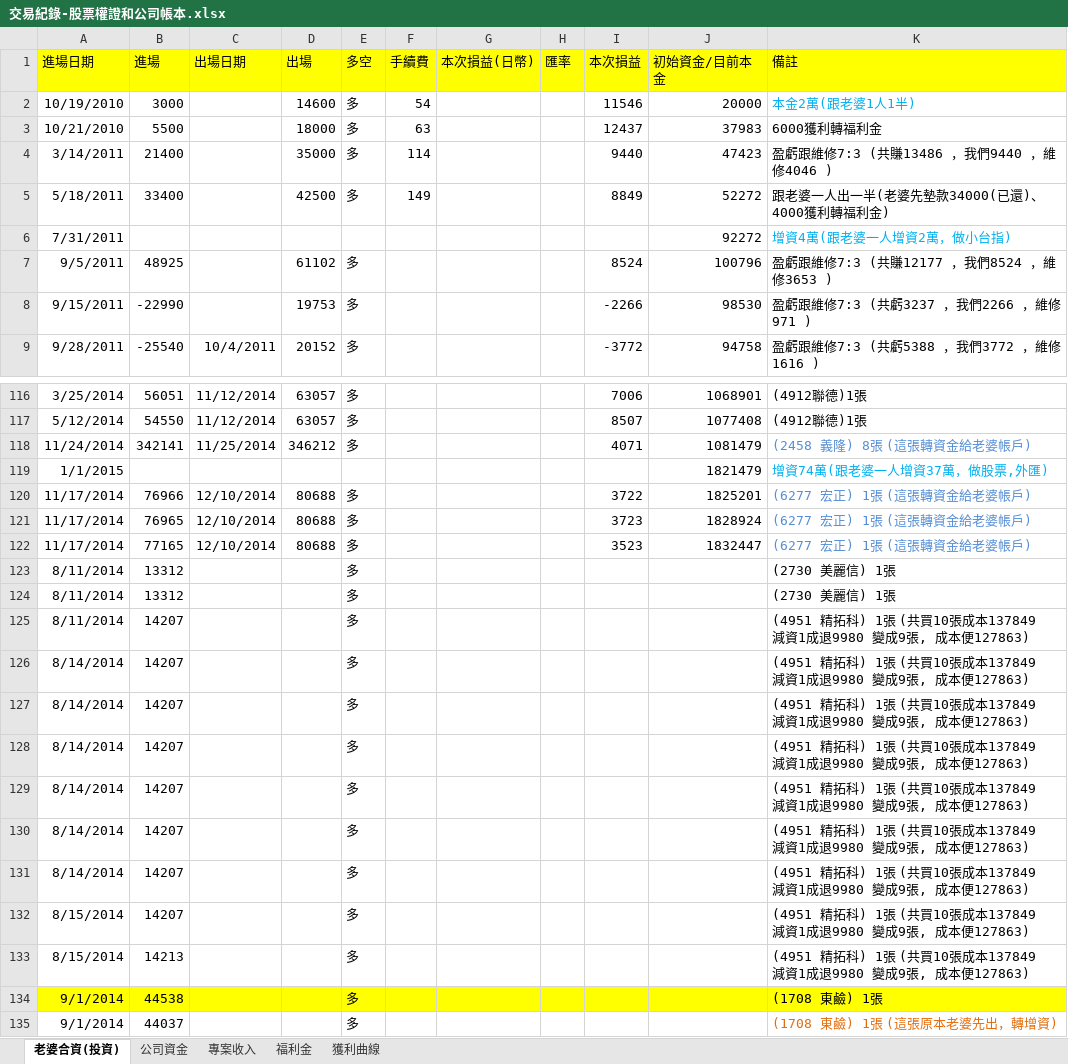
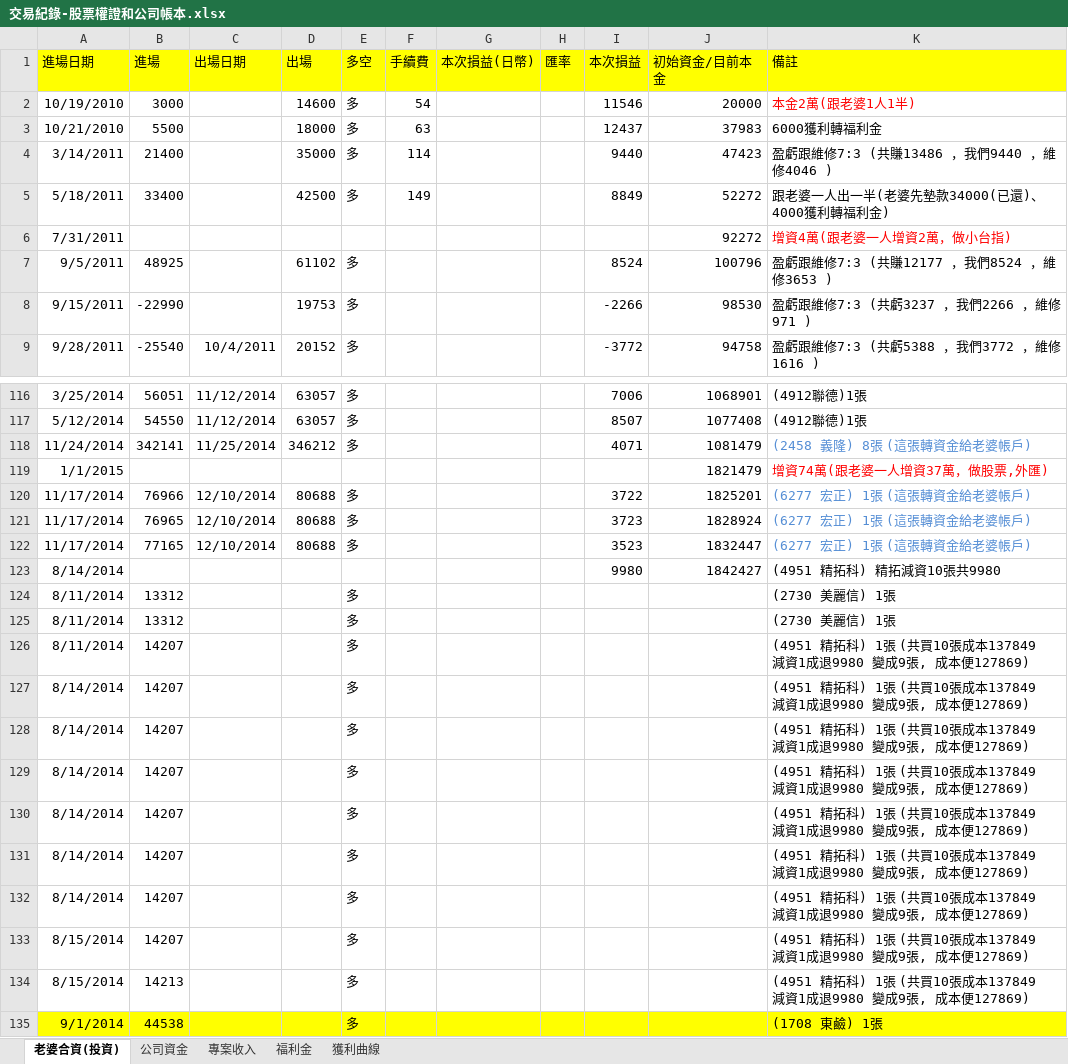
Before and after one commit to dada2cindy/tradeuse-dada2cindy, an Excel workbook: 交易紀錄/交易紀錄-股票權證和公司帳本.xlsx, sheet 老婆合資(投資), drawn as a sheet; only a part is shown, gaps mark what is left out; the shorter side is filled out with more unchanged rows; values as stored, in another font and other column widths than the file's, no borders; addresses are those after the commit; the diff covers the shown part only; the diff names each change by its address in the sheet, - before the commit and + after, or states it on an @@ line.

```diff
--- a/交易紀錄/交易紀錄-股票權證和公司帳本.xlsx (sheet 老婆合資(投資))
+++ b/交易紀錄/交易紀錄-股票權證和公司帳本.xlsx (sheet 老婆合資(投資))
-K2 text colour: #00B0F0
+K2 text colour: #FF0000
-K6 text colour: #00B0F0
+K6 text colour: #FF0000
-K119 text colour: #00B0F0
+K119 text colour: #FF0000
+row 123: 8/14/2014 |  |  |  |  |  |  |  | 9980 | 1842427 | (4951 精拓科) 精拓減資10張共9980
-K126:K134 (備註): …, 成本便127863)
+K126:K134 (備註): …, 成本便127869)
```
Also changed, not shown: cell formats elsewhere in this sheet, sheet 獲利曲線, charts or pictures.
